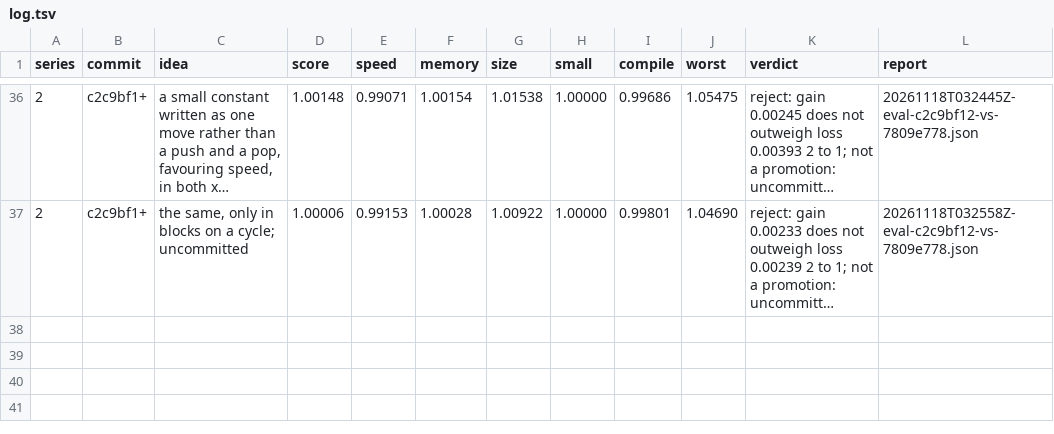
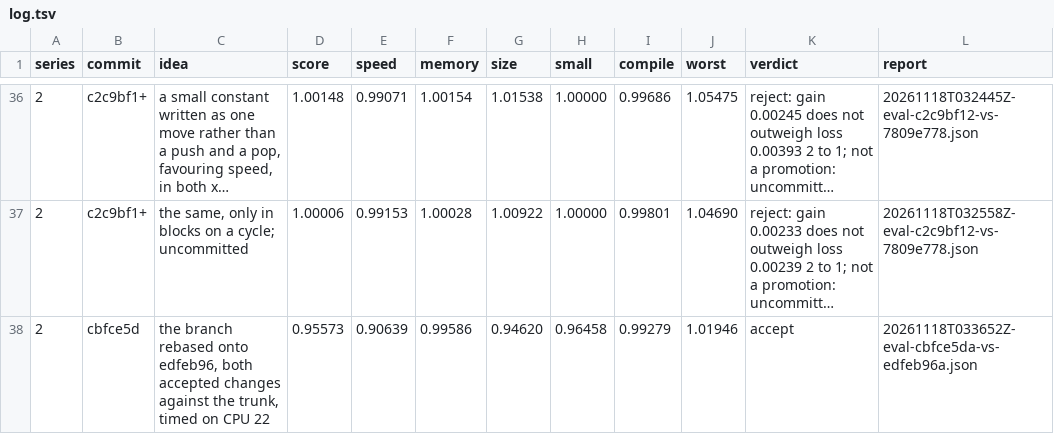
Before and after one commit to benburk/faun-lang, a TSV file: ratchet/log.tsv, drawn as a sheet; only a part is shown, gaps mark what is left out; long unchanged cells end in …; the diff names each change by its address in the sheet, - before the commit and + after, or states it on an @@ line.

Commit message:
The log records the rebased branch against the trunk, accepted at 0.956 and timed, and the standings are written again

```diff
--- a/ratchet/log.tsv
+++ b/ratchet/log.tsv
+row 38: 2 | cbfce5d | the branch rebased onto edfeb96, both accepted changes against the trunk, timed on CPU 22 | 0.95573 | 0.90639 | 0.99586 | 0.94620 | 0.96458 | 0.99279 | 1.01946 | accept | 20261118T033652Z-eval-cbfce5da-vs-edfeb96a.json
```
Also changed, not shown: 1 other file.
